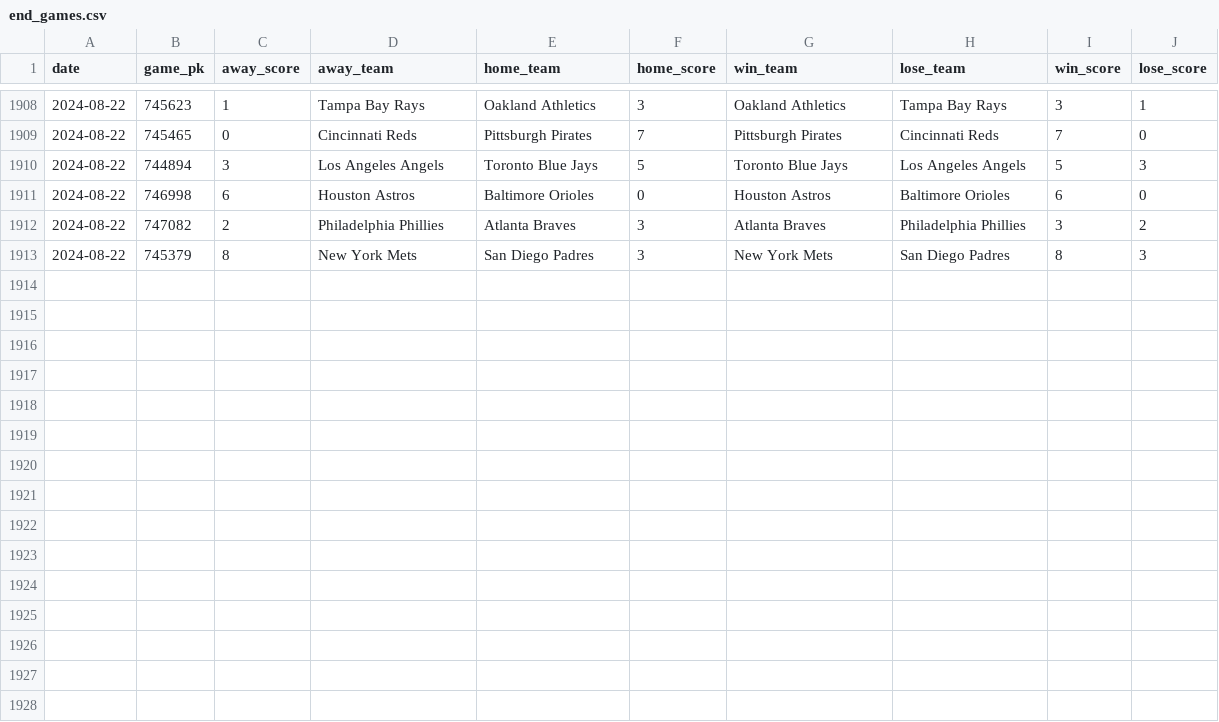
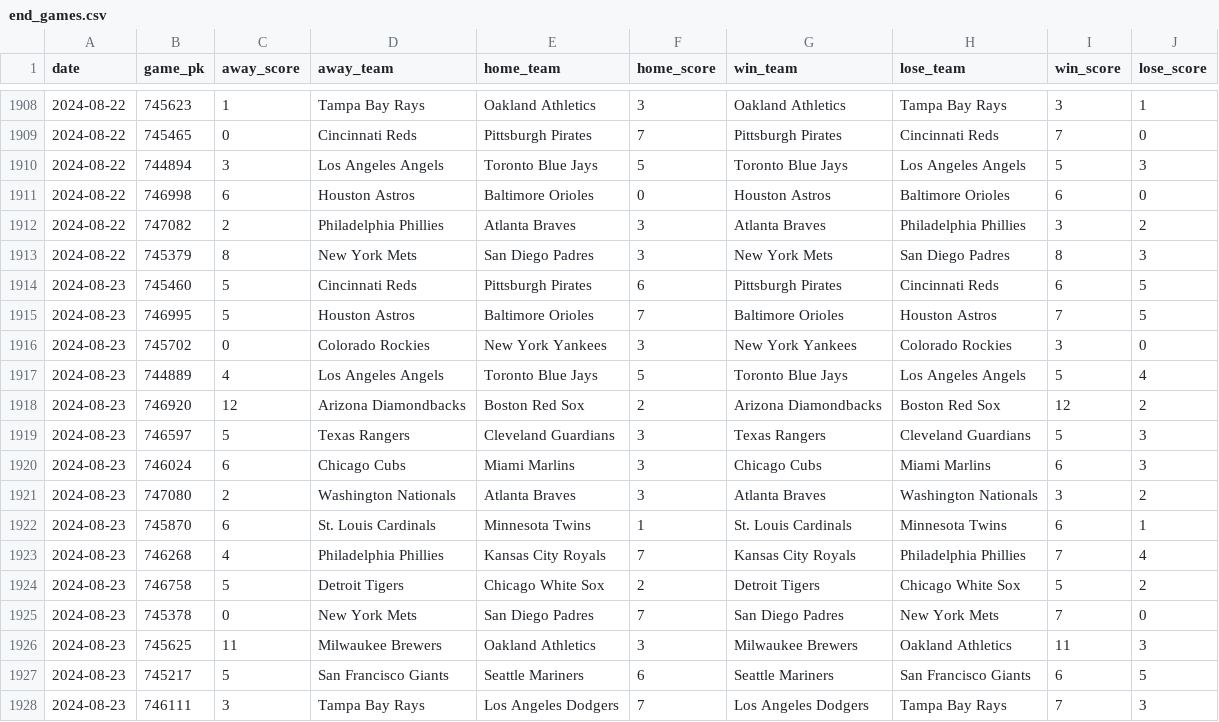
Before and after one commit to chadallison/mlb24, a CSV file: data/end_games.csv, drawn as a sheet; only a part is shown, gaps mark what is left out; the diff names each change by its address in the sheet, - before the commit and + after, or states it on an @@ line.

```diff
--- a/data/end_games.csv
+++ b/data/end_games.csv
+row 1914: 2024-08-23 | 745460 | 5 | Cincinnati Reds | Pittsburgh Pirates | 6 | Pittsburgh Pirates | Cincinnati Reds | 6 | 5
+row 1915: 2024-08-23 | 746995 | 5 | Houston Astros | Baltimore Orioles | 7 | Baltimore Orioles | Houston Astros | 7 | 5
+row 1916: 2024-08-23 | 745702 | 0 | Colorado Rockies | New York Yankees | 3 | New York Yankees | Colorado Rockies | 3 | 0
+row 1917: 2024-08-23 | 744889 | 4 | Los Angeles Angels | Toronto Blue Jays | 5 | Toronto Blue Jays | Los Angeles Angels | 5 | 4
+row 1918: 2024-08-23 | 746920 | 12 | Arizona Diamondbacks | Boston Red Sox | 2 | Arizona Diamondbacks | Boston Red Sox | 12 | 2
+row 1919: 2024-08-23 | 746597 | 5 | Texas Rangers | Cleveland Guardians | 3 | Texas Rangers | Cleveland Guardians | 5 | 3
+row 1920: 2024-08-23 | 746024 | 6 | Chicago Cubs | Miami Marlins | 3 | Chicago Cubs | Miami Marlins | 6 | 3
+row 1921: 2024-08-23 | 747080 | 2 | Washington Nationals | Atlanta Braves | 3 | Atlanta Braves | Washington Nationals | 3 | 2
+row 1922: 2024-08-23 | 745870 | 6 | St. Louis Cardinals | Minnesota Twins | 1 | St. Louis Cardinals | Minnesota Twins | 6 | 1
+row 1923: 2024-08-23 | 746268 | 4 | Philadelphia Phillies | Kansas City Royals | 7 | Kansas City Royals | Philadelphia Phillies | 7 | 4
+row 1924: 2024-08-23 | 746758 | 5 | Detroit Tigers | Chicago White Sox | 2 | Detroit Tigers | Chicago White Sox | 5 | 2
+row 1925: 2024-08-23 | 745378 | 0 | New York Mets | San Diego Padres | 7 | San Diego Padres | New York Mets | 7 | 0
+row 1926: 2024-08-23 | 745625 | 11 | Milwaukee Brewers | Oakland Athletics | 3 | Milwaukee Brewers | Oakland Athletics | 11 | 3
+row 1927: 2024-08-23 | 745217 | 5 | San Francisco Giants | Seattle Mariners | 6 | Seattle Mariners | San Francisco Giants | 6 | 5
+row 1928: 2024-08-23 | 746111 | 3 | Tampa Bay Rays | Los Angeles Dodgers | 7 | Los Angeles Dodgers | Tampa Bay Rays | 7 | 3
```
Also changed, not shown: data/first_inning_scores.csv, data/first_scorers.csv, 27 other files.
